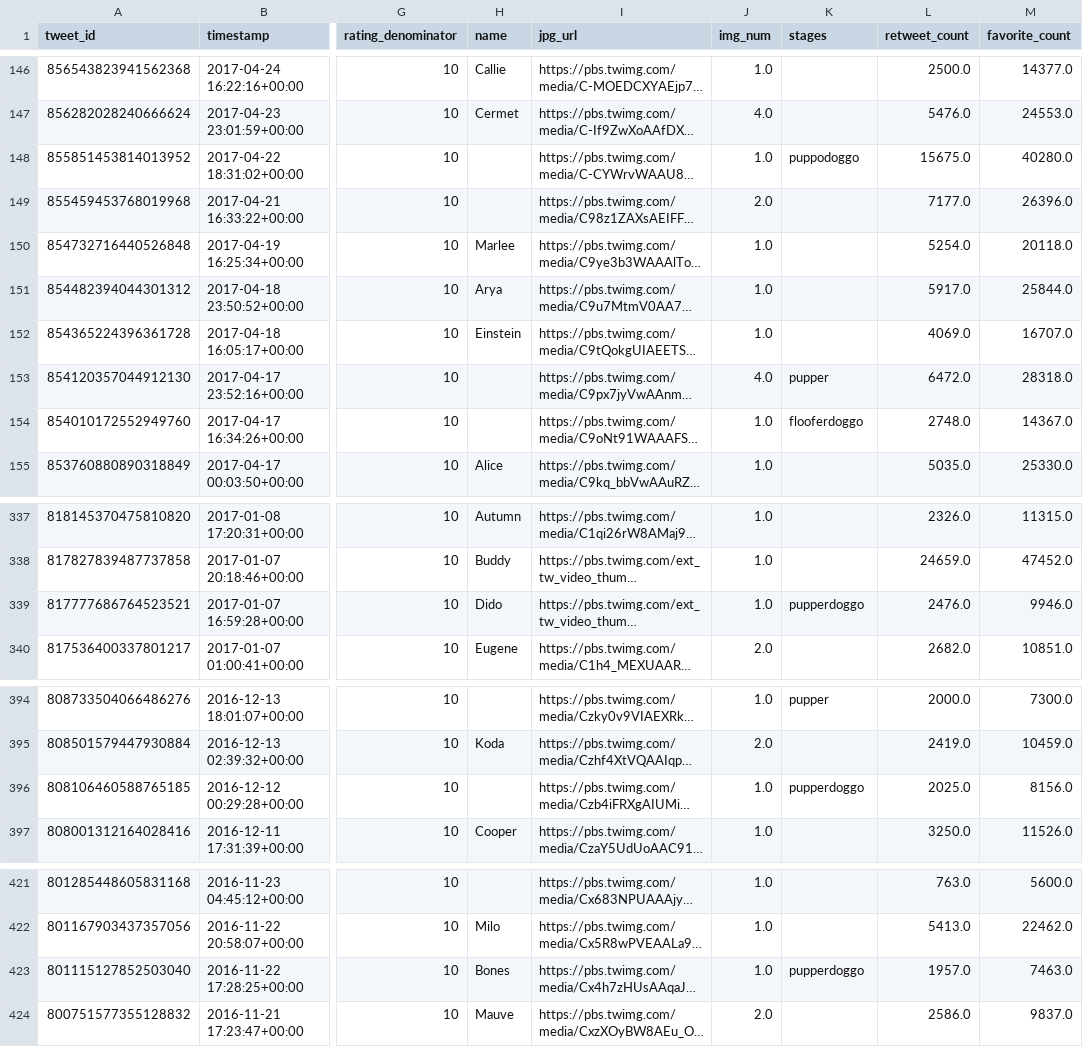
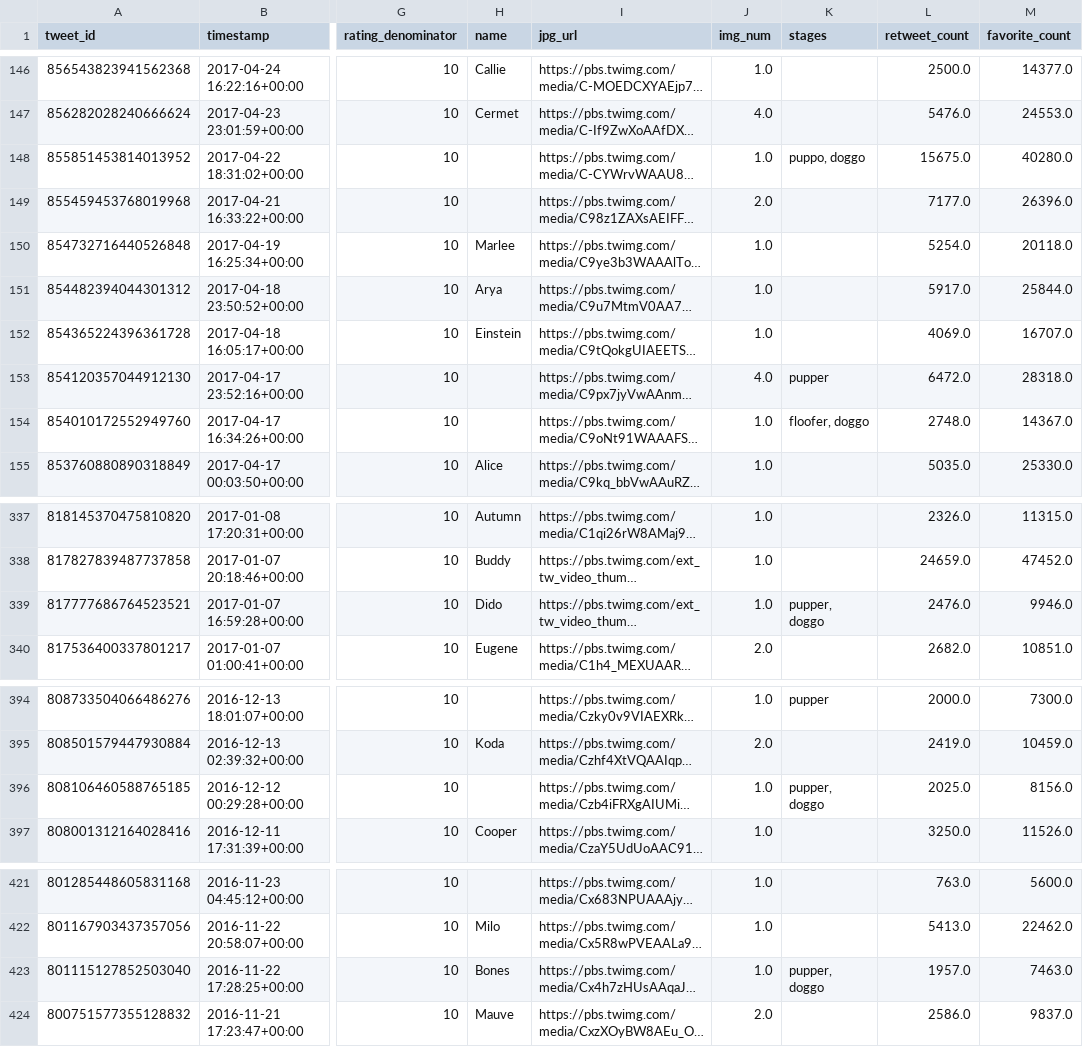
Before and after one commit to ssarrayya/alx-udacity_investigate-a-dataset, a CSV file: WeRateDogs_analysis/datasets/tidy_datasets/twitter_archive_master.csv, drawn as a sheet; only a part is shown, gaps mark what is left out; long unchanged cells end in …; the diff covers the shown part only; the diff names each change by its address in the sheet, - before the commit and + after, or states it on an @@ line.

Commit message:
corrected master dataset

```diff
--- a/WeRateDogs_analysis/datasets/tidy_datasets/twitter_archive_master.csv
+++ b/WeRateDogs_analysis/datasets/tidy_datasets/twitter_archive_master.csv
-K148 (stages): puppodoggo
+K148 (stages): puppo, doggo
-K154 (stages): flooferdoggo
+K154 (stages): floofer, doggo
-K339 (stages): pupperdoggo
+K339 (stages): pupper, doggo
-K396 (stages): pupperdoggo
+K396 (stages): pupper, doggo
-K423 (stages): pupperdoggo
+K423 (stages): pupper, doggo
```
Also changed, not shown: 5 edited cells elsewhere in this file, 1 other file.
